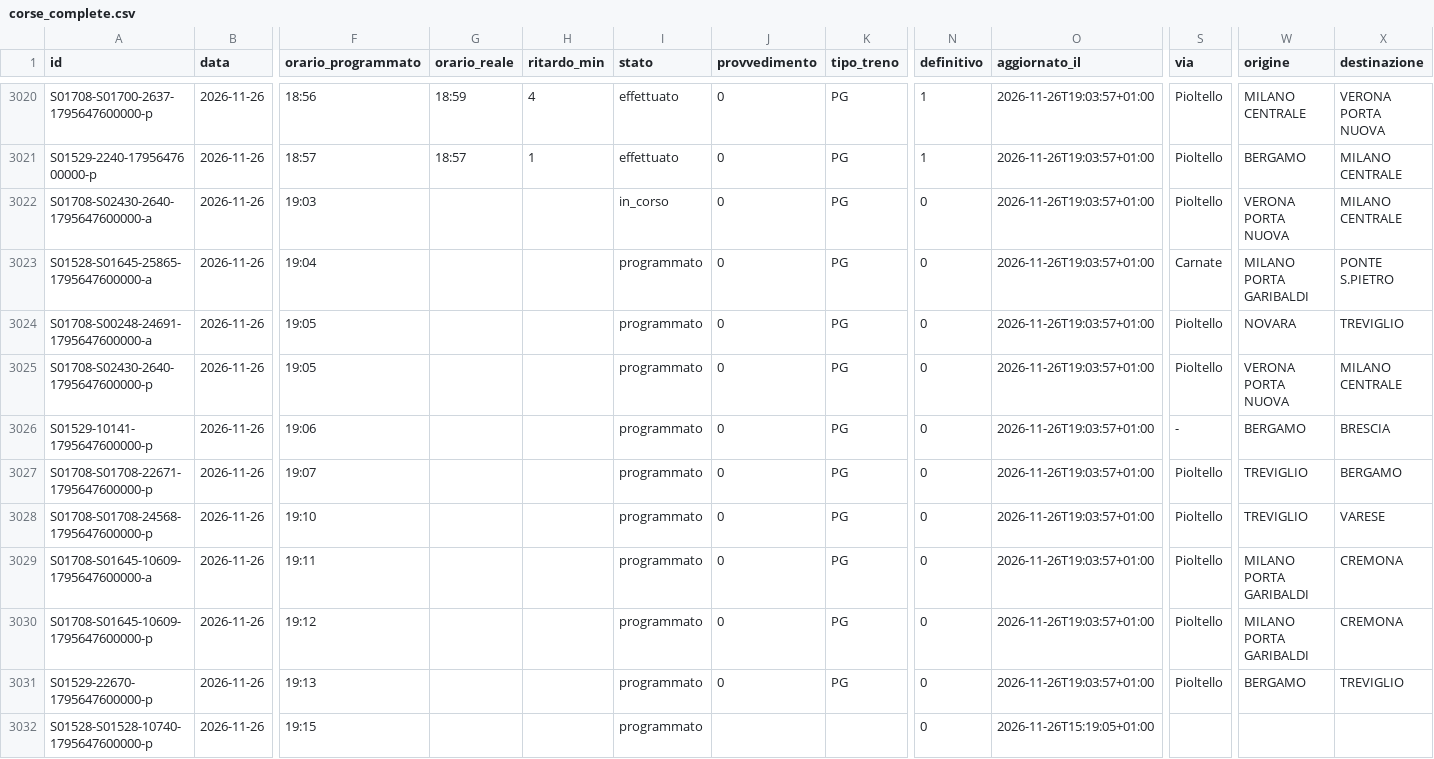
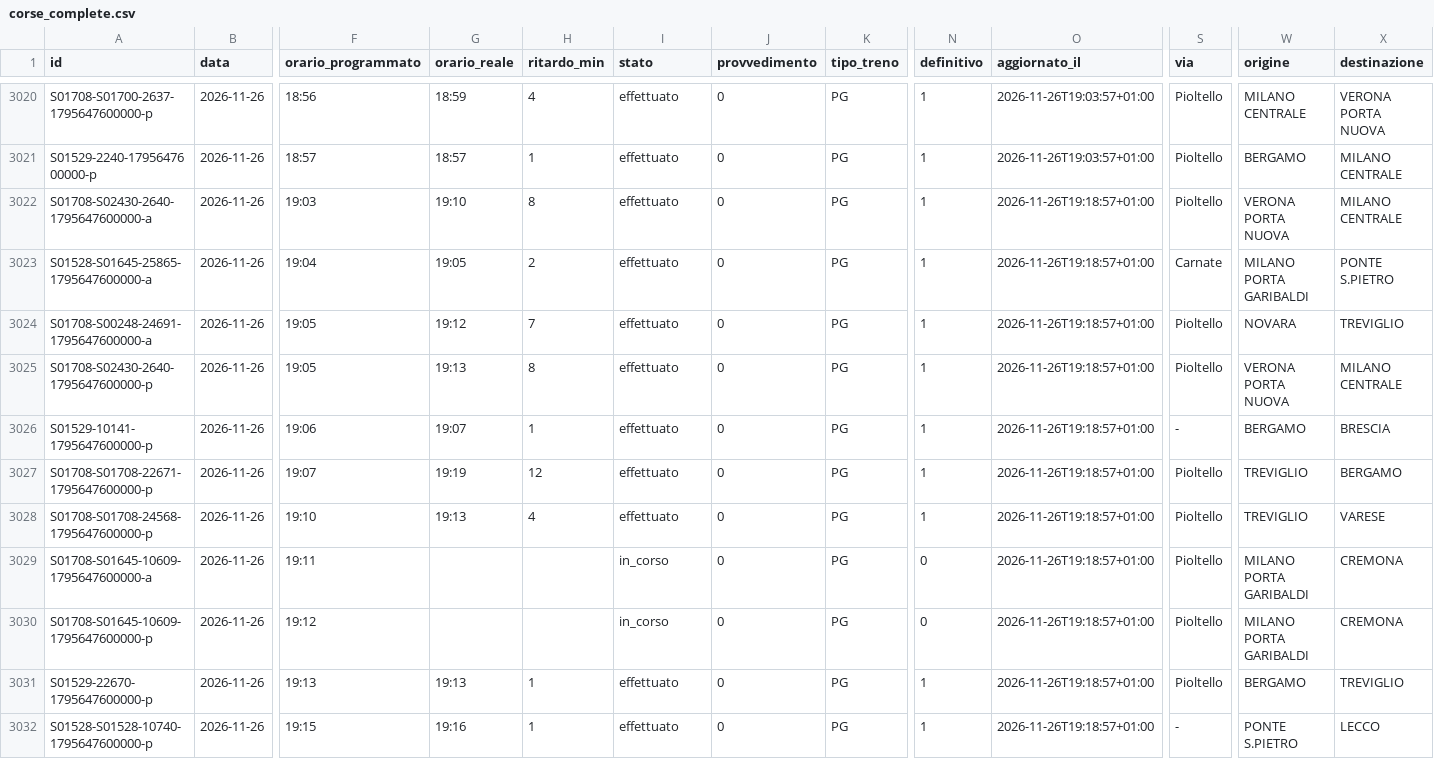
Before and after one commit to lucabonzanni/monitor-treni-bergamo, a CSV file: docs/dati/corse_complete.csv, drawn as a sheet; only a part is shown, gaps mark what is left out; the diff covers the shown part only; the diff names each change by its address in the sheet, - before the commit and + after, or states it on an @@ line.

```diff
--- a/docs/dati/corse_complete.csv
+++ b/docs/dati/corse_complete.csv
-G3022 (orario_reale): (empty)
+G3022 (orario_reale): 19:10
-H3022 (ritardo_min): (empty)
+H3022 (ritardo_min): 8
-I3022 (stato): in_corso
+I3022 (stato): effettuato
-N3022:N3028 (definitivo): 0
+N3022:N3028 (definitivo): 1
-O3022:O3031 (aggiornato_il): 2026-11-26T19:03:57+01:00
+O3022:O3031 (aggiornato_il): 2026-11-26T19:18:57+01:00
-G3023 (orario_reale): (empty)
+G3023 (orario_reale): 19:05
-H3023 (ritardo_min): (empty)
+H3023 (ritardo_min): 2
-I3023:I3028 (stato): programmato
+I3023:I3028 (stato): effettuato
-G3024 (orario_reale): (empty)
+G3024 (orario_reale): 19:12
-H3024 (ritardo_min): (empty)
+H3024 (ritardo_min): 7
-G3025 (orario_reale): (empty)
+G3025 (orario_reale): 19:13
-H3025 (ritardo_min): (empty)
+H3025 (ritardo_min): 8
-G3026 (orario_reale): (empty)
+G3026 (orario_reale): 19:07
-H3026 (ritardo_min): (empty)
+H3026 (ritardo_min): 1
-G3027 (orario_reale): (empty)
+G3027 (orario_reale): 19:19
-H3027 (ritardo_min): (empty)
+H3027 (ritardo_min): 12
-G3028 (orario_reale): (empty)
+G3028 (orario_reale): 19:13
-H3028 (ritardo_min): (empty)
+H3028 (ritardo_min): 4
-I3029:I3030 (stato): programmato
+I3029:I3030 (stato): in_corso
-G3031 (orario_reale): (empty)
+G3031 (orario_reale): 19:13
-H3031:H3032 (ritardo_min): (empty)
+H3031:H3032 (ritardo_min): 1
-I3031:I3032 (stato): programmato
+I3031:I3032 (stato): effettuato
-N3031:N3032 (definitivo): 0
+N3031:N3032 (definitivo): 1
-G3032 (orario_reale): (empty)
+G3032 (orario_reale): 19:16
-J3032 (provvedimento): (empty)
+J3032 (provvedimento): 0
-K3032 (tipo_treno): (empty)
+K3032 (tipo_treno): PG
-O3032 (aggiornato_il): 2026-11-26T15:19:05+01:00
+O3032 (aggiornato_il): 2026-11-26T19:18:57+01:00
-S3032 (via): (empty)
+S3032 (via): -
-W3032 (origine): (empty)
+W3032 (origine): PONTE S.PIETRO
-X3032 (destinazione): (empty)
+X3032 (destinazione): LECCO
```
Also changed, not shown: 3 added rows and 44 edited cells elsewhere in this file, docs/dati/corse/2026-11-26.csv, 2 other files.
